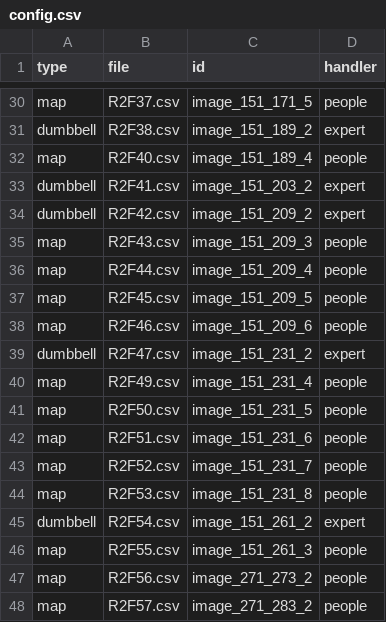
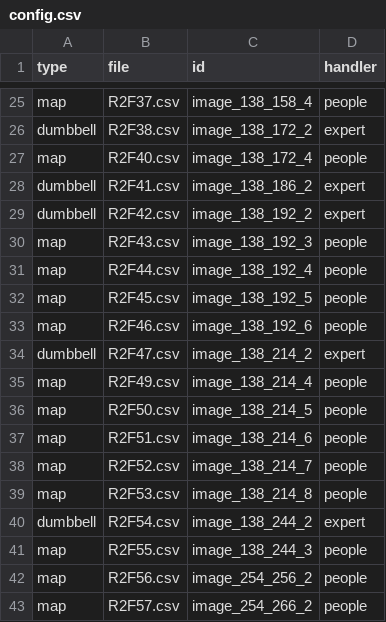
Before and after one commit to WJP-DAU/eu-thematic-reports, a CSV file: html/R2/config.csv, drawn as a sheet; only a part is shown, gaps mark what is left out; addresses are those after the commit; the diff covers the shown part only; the diff names each change by its address in the sheet, - before the commit and + after, or states it on an @@ line.

```diff
--- a/html/R2/config.csv
+++ b/html/R2/config.csv
-C25 (id): image_151_171_5
+C25 (id): image_138_158_4
-C26 (id): image_151_189_2
+C26 (id): image_138_172_2
-C27 (id): image_151_189_4
+C27 (id): image_138_172_4
-C28 (id): image_151_203_2
+C28 (id): image_138_186_2
-C29 (id): image_151_209_2
+C29 (id): image_138_192_2
-C30 (id): image_151_209_3
+C30 (id): image_138_192_3
-C31 (id): image_151_209_4
+C31 (id): image_138_192_4
-C32 (id): image_151_209_5
+C32 (id): image_138_192_5
-C33 (id): image_151_209_6
+C33 (id): image_138_192_6
-C34 (id): image_151_231_2
+C34 (id): image_138_214_2
-C35 (id): image_151_231_4
+C35 (id): image_138_214_4
-C36 (id): image_151_231_5
+C36 (id): image_138_214_5
-C37 (id): image_151_231_6
+C37 (id): image_138_214_6
-C38 (id): image_151_231_7
+C38 (id): image_138_214_7
-C39 (id): image_151_231_8
+C39 (id): image_138_214_8
-C40 (id): image_151_261_2
+C40 (id): image_138_244_2
-C41 (id): image_151_261_3
+C41 (id): image_138_244_3
-C42 (id): image_271_273_2
+C42 (id): image_254_256_2
-C43 (id): image_271_283_2
+C43 (id): image_254_266_2
```
Also changed, not shown: 5 removed rows and 23 edited cells elsewhere in this file, data-viz/output/imputedDP_report.csv, html/R2/R2-csv-schema-html-version.csv, 15 other files.
